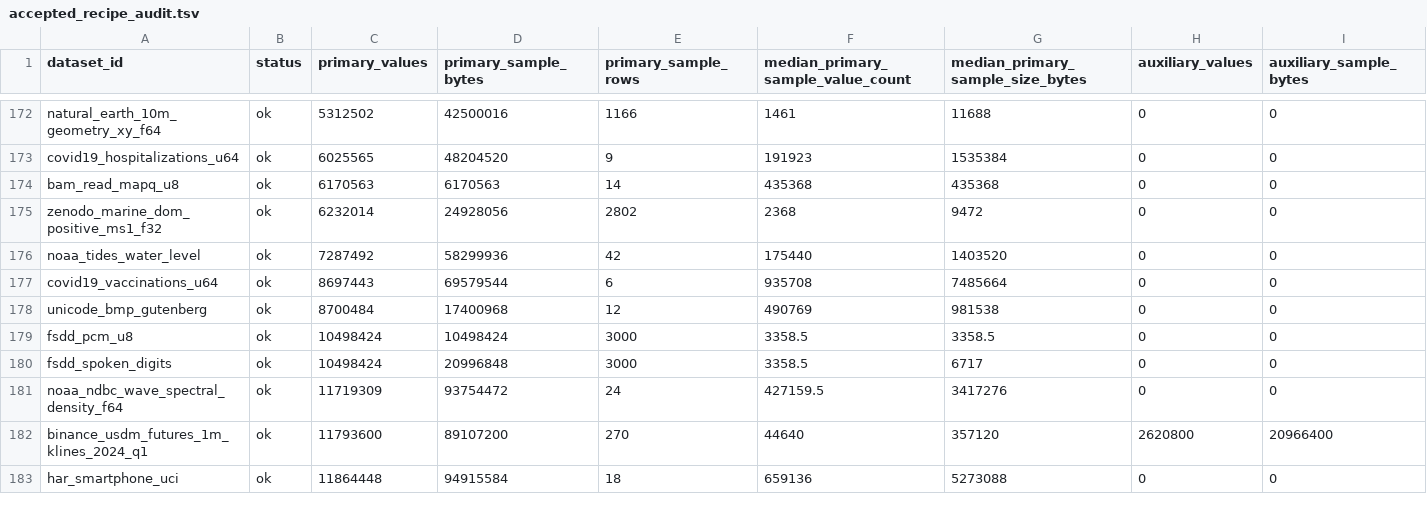
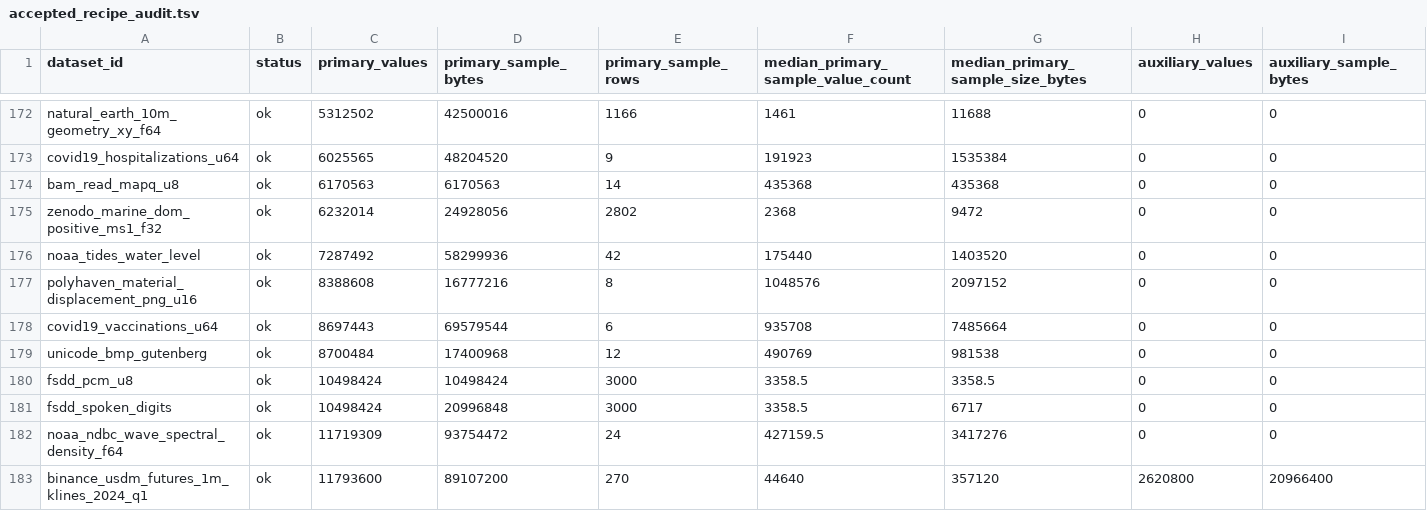
Before and after one commit to Cyan4973/public_datasets_collection, a TSV file: reports/accepted_recipe_audit.tsv, drawn as a sheet; only a part is shown, gaps mark what is left out; the shorter side is filled out with more unchanged rows; rows hold the shown columns only; the diff names each change by its address in the sheet, - before the commit and + after, or states it on an @@ line.

```diff
--- a/reports/accepted_recipe_audit.tsv
+++ b/reports/accepted_recipe_audit.tsv
+row 177: polyhaven_material_displacement_png_u16 | ok | 8388608 | 16777216 | 8 | 1048576 | 2097152 | 0 | 0
```
Also changed, not shown: attempts/dataset_status.tsv, 9 other files.
